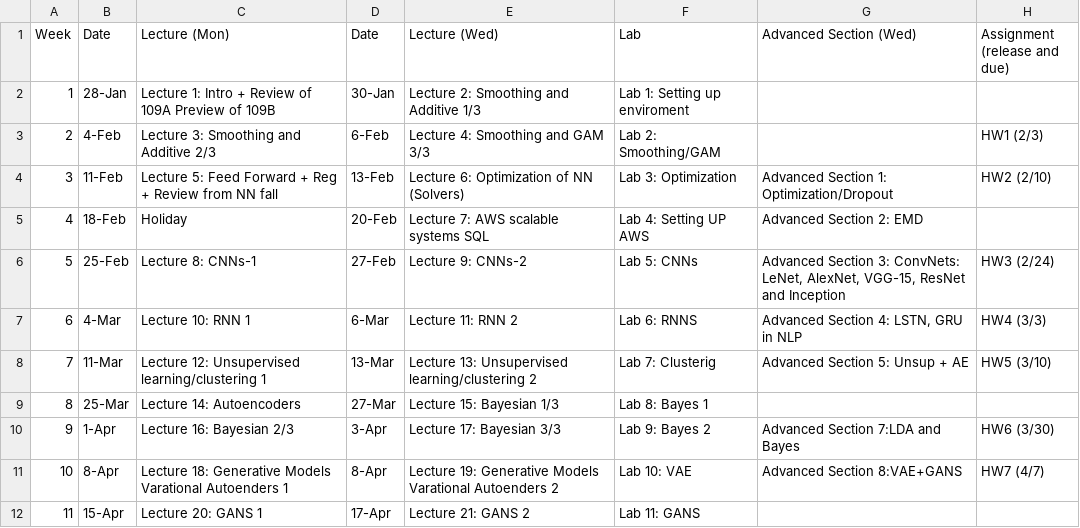
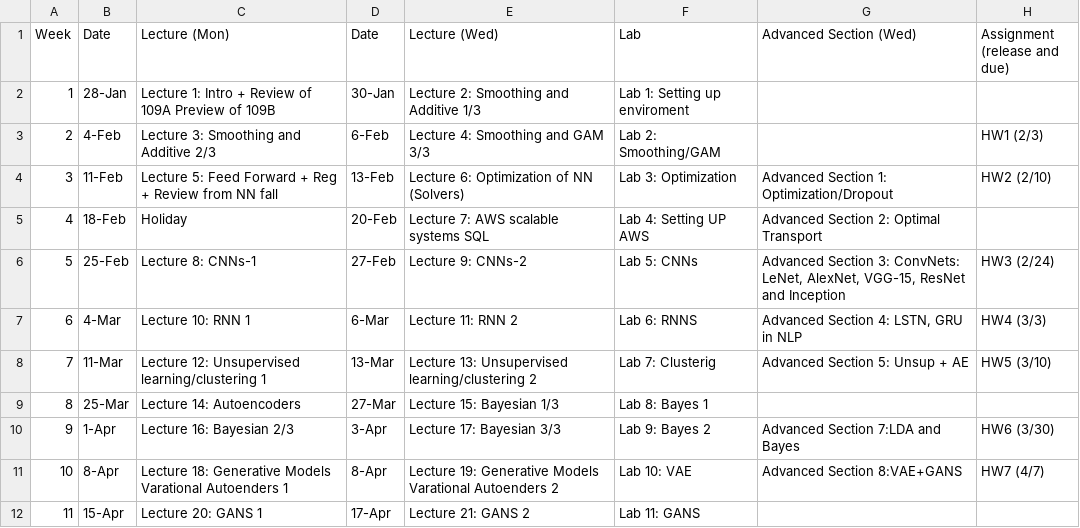
Before and after one commit to Harvard-IACS/2019-CS109B, a CSV file: content/pages/schedule.csv, drawn as a sheet; the diff names each change by its address in the sheet, - before the commit and + after, or states it on an @@ line.

```diff
--- a/content/pages/schedule.csv
+++ b/content/pages/schedule.csv
-G5 (Advanced Section (Wed)): Advanced Section 2: EMD
+G5 (Advanced Section (Wed)): Advanced Section 2: Optimal Transport
```
Also changed, not shown: 37 other files.
